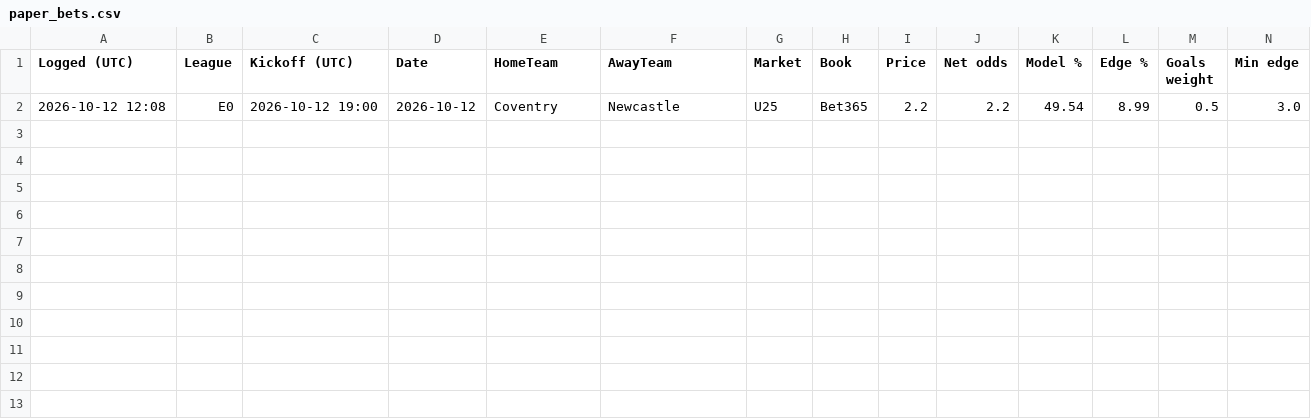
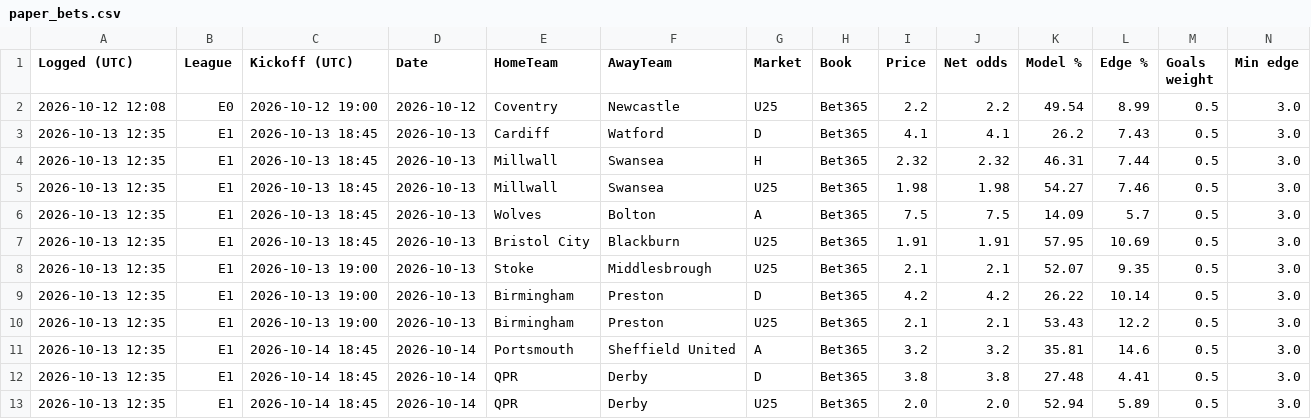
Before and after one commit to tambejasparh/epl-value-dashboard, a CSV file: paper_bets.csv, drawn as a sheet; only a part is shown; rows hold the shown columns only; the diff names each change by its address in the sheet, - before the commit and + after, or states it on an @@ line.

```diff
--- a/paper_bets.csv
+++ b/paper_bets.csv
+row 3: 2026-10-13 12:35 | E1 | 2026-10-13 18:45 | 2026-10-13 | Cardiff | Watford | D | Bet365 | 4.1 | 4.1 | 26.2 | 7.43 | 0.5 | 3.0
+row 4: 2026-10-13 12:35 | E1 | 2026-10-13 18:45 | 2026-10-13 | Millwall | Swansea | H | Bet365 | 2.32 | 2.32 | 46.31 | 7.44 | 0.5 | 3.0
+row 5: 2026-10-13 12:35 | E1 | 2026-10-13 18:45 | 2026-10-13 | Millwall | Swansea | U25 | Bet365 | 1.98 | 1.98 | 54.27 | 7.46 | 0.5 | 3.0
+row 6: 2026-10-13 12:35 | E1 | 2026-10-13 18:45 | 2026-10-13 | Wolves | Bolton | A | Bet365 | 7.5 | 7.5 | 14.09 | 5.7 | 0.5 | 3.0
+row 7: 2026-10-13 12:35 | E1 | 2026-10-13 18:45 | 2026-10-13 | Bristol City | Blackburn | U25 | Bet365 | 1.91 | 1.91 | 57.95 | 10.69 | 0.5 | 3.0
+row 8: 2026-10-13 12:35 | E1 | 2026-10-13 19:00 | 2026-10-13 | Stoke | Middlesbrough | U25 | Bet365 | 2.1 | 2.1 | 52.07 | 9.35 | 0.5 | 3.0
+row 9: 2026-10-13 12:35 | E1 | 2026-10-13 19:00 | 2026-10-13 | Birmingham | Preston | D | Bet365 | 4.2 | 4.2 | 26.22 | 10.14 | 0.5 | 3.0
+row 10: 2026-10-13 12:35 | E1 | 2026-10-13 19:00 | 2026-10-13 | Birmingham | Preston | U25 | Bet365 | 2.1 | 2.1 | 53.43 | 12.2 | 0.5 | 3.0
+row 11: 2026-10-13 12:35 | E1 | 2026-10-14 18:45 | 2026-10-14 | Portsmouth | Sheffield United | A | Bet365 | 3.2 | 3.2 | 35.81 | 14.6 | 0.5 | 3.0
+row 12: 2026-10-13 12:35 | E1 | 2026-10-14 18:45 | 2026-10-14 | QPR | Derby | D | Bet365 | 3.8 | 3.8 | 27.48 | 4.41 | 0.5 | 3.0
+row 13: 2026-10-13 12:35 | E1 | 2026-10-14 18:45 | 2026-10-14 | QPR | Derby | U25 | Bet365 | 2.0 | 2.0 | 52.94 | 5.89 | 0.5 | 3.0
```
Also changed, not shown: data_snapshot/results_CHN.csv, data_snapshot/results_JPN.csv, 4 other files.
